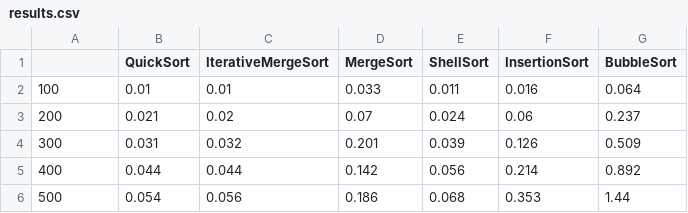
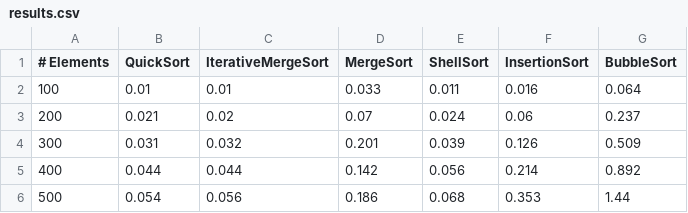
Before and after one commit to HyperNova120/year2AutumnCssClasses, a CSV file: css342/program4/build/results.csv, drawn as a sheet; only a part is shown.

```diff
--- a/css342/program4/build/results.csv
+++ b/css342/program4/build/results.csv
@@ -1,2 +1,2 @@
-,QuickSort,IterativeMergeSort,MergeSort,ShellSort,InsertionSort,BubbleSort
+# Elements,QuickSort,IterativeMergeSort,MergeSort,ShellSort,InsertionSort,BubbleSort
 100,0.01,0.01,0.033,0.011,0.016,0.064,
```
Also changed, not shown: css342/program4/build/results2.csv, 16 other files.
